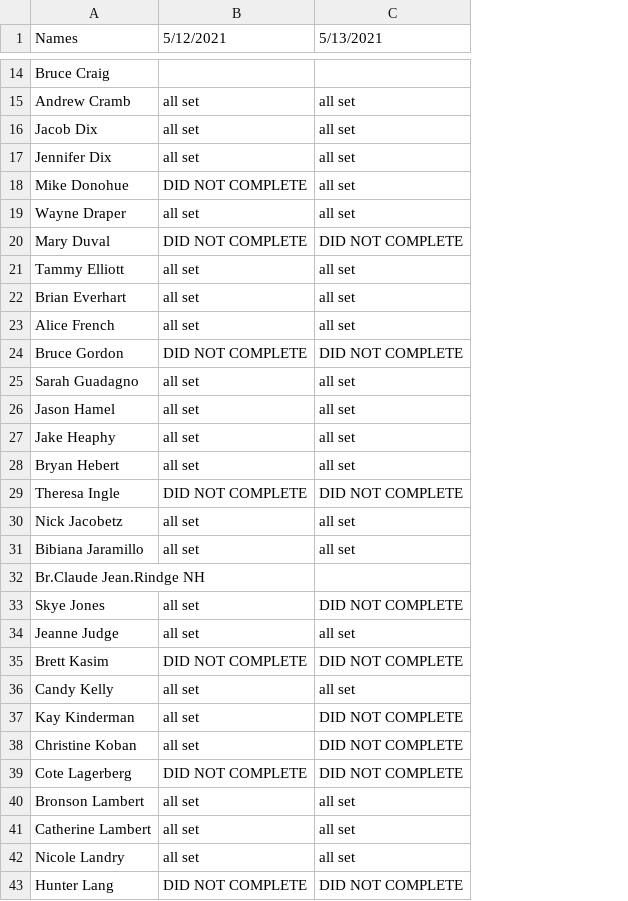
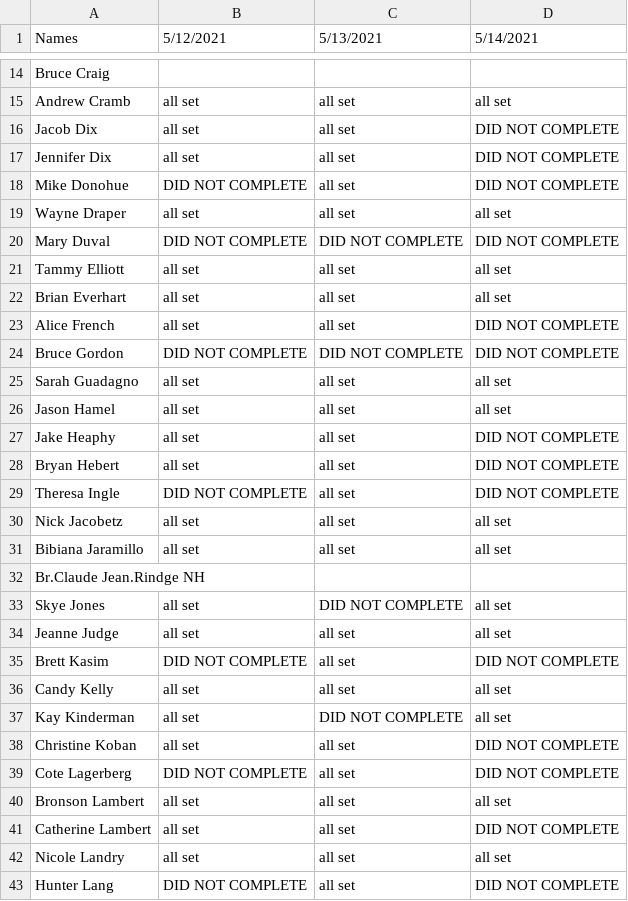
Before and after one commit to DJWickWack/CovidTrackantor, a CSV file: record.csv, drawn as a sheet; only a part is shown, gaps mark what is left out; addresses are those after the commit; the diff covers the shown part only; the diff names each change by its address in the sheet, - before the commit and + after, or states it on an @@ line.

```diff
--- a/record.csv
+++ b/record.csv
+column C (5/13/2021), rows 15-43: all set | all set | all set | all set | all set | DID NOT COMPLETE | all set | all set | all set | DID NOT COMPLETE | all set | all set | all set | all set | all set | all set | all set |  | DID NOT COMPLETE | all set | all set | all set | DID NOT COMPLETE | all set | all set | all set | all set | all set | all set
-D1: 5/13/2021
+D1: 5/14/2021
-D16:D18 (5/14/2021): all set
+D16:D18 (5/14/2021): DID NOT COMPLETE
-D23 (5/14/2021): all set
+D23 (5/14/2021): DID NOT COMPLETE
-D27:D28 (5/14/2021): all set
+D27:D28 (5/14/2021): DID NOT COMPLETE
-D33 (5/14/2021): DID NOT COMPLETE
+D33 (5/14/2021): all set
-D37 (5/14/2021): DID NOT COMPLETE
+D37 (5/14/2021): all set
-D41 (5/14/2021): all set
+D41 (5/14/2021): DID NOT COMPLETE
```
Also changed, not shown: 9 edited cells elsewhere in this file, 1 other file.
